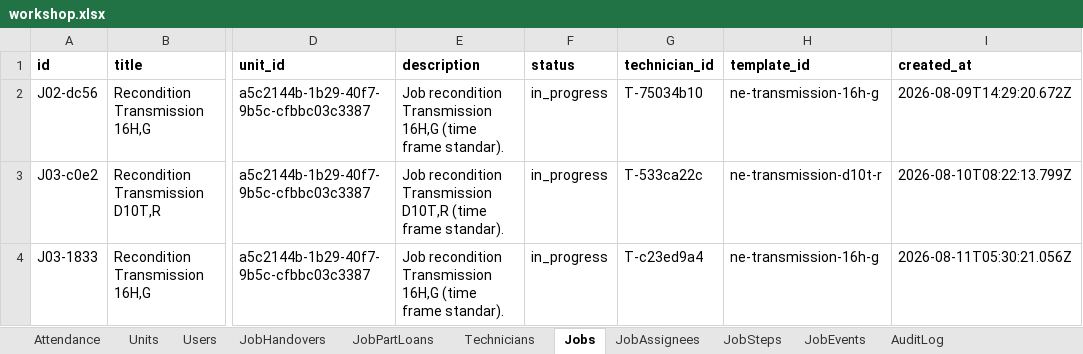
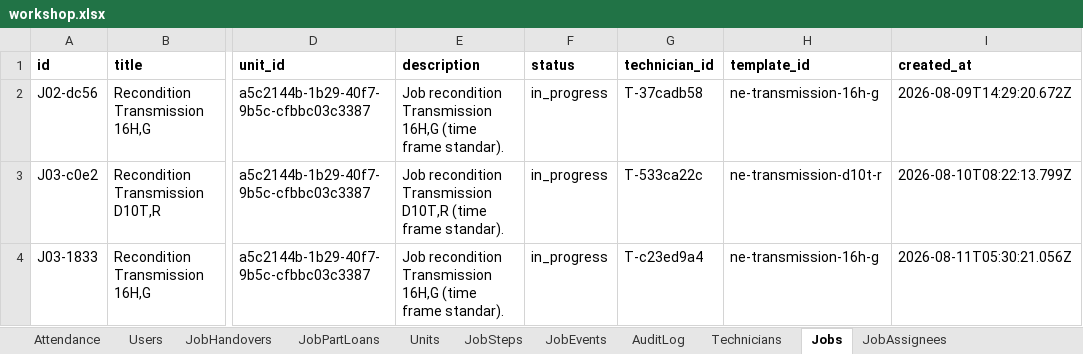
Before and after one commit to mismail26934-hub/tu-prima, an Excel workbook: data/workshop.xlsx, sheet Jobs, drawn as a sheet; only a part is shown, gaps mark what is left out; values as stored, in another font and other column widths than the file's, no borders; the diff names each change by its address in the sheet, - before the commit and + after, or states it on an @@ line.

```diff
--- a/data/workshop.xlsx (sheet Jobs)
+++ b/data/workshop.xlsx (sheet Jobs)
@@ sheet tab order changed: Attendance | Users | JobHandovers | JobPartLoans | Units | JobSteps | JobEvents | AuditLog | Technicians | Jobs | JobAssignees @@
-G2 (technician_id): T-75034b10
+G2 (technician_id): T-37cadb58
```
Also changed, not shown: sheet Units, sheet Technicians, sheet JobEvents, sheet AuditLog, sheet JobAssignees, sheet JobSteps, data/backup-jobs.xlsx, 7 other files.
